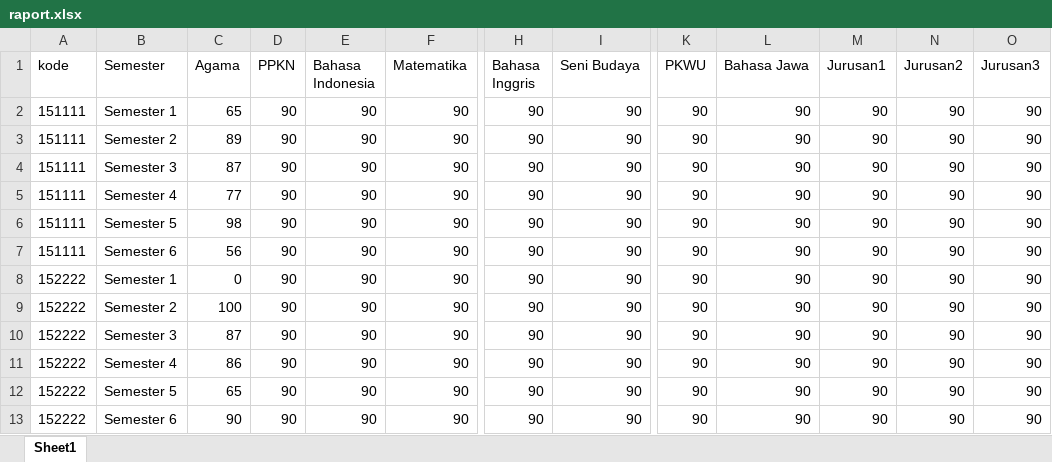
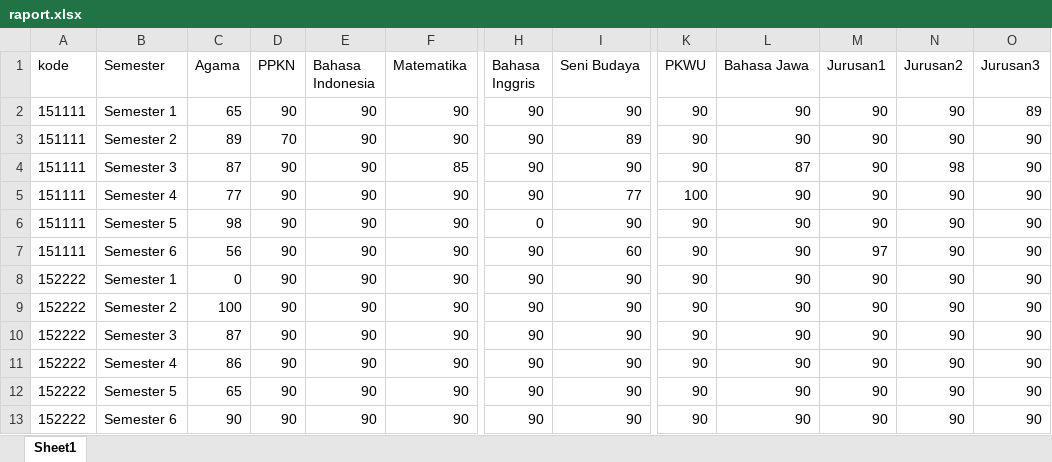
Before and after one commit to ahmadsakur/simnasmabah, an Excel workbook: public/Dataset/raport.xlsx, sheet Sheet1, drawn as a sheet; only a part is shown, gaps mark what is left out; values as stored, in another font and other column widths than the file's, no borders; the diff names each change by its address in the sheet, - before the commit and + after, or states it on an @@ line.

```diff
--- a/public/Dataset/raport.xlsx (sheet Sheet1)
+++ b/public/Dataset/raport.xlsx (sheet Sheet1)
-O2 (Jurusan3): 90
+O2 (Jurusan3): 89
-D3 (PPKN): 90
+D3 (PPKN): 70
-I3 (Seni Budaya): 90
+I3 (Seni Budaya): 89
-F4 (Matematika): 90
+F4 (Matematika): 85
-L4 (Bahasa Jawa): 90
+L4 (Bahasa Jawa): 87
-N4 (Jurusan2): 90
+N4 (Jurusan2): 98
-I5 (Seni Budaya): 90
+I5 (Seni Budaya): 77
-K5 (PKWU): 90
+K5 (PKWU): 100
-H6 (Bahasa Inggris): 90
+H6 (Bahasa Inggris): 0
-I7 (Seni Budaya): 90
+I7 (Seni Budaya): 60
-M7 (Jurusan1): 90
+M7 (Jurusan1): 97
```
Also changed, not shown: 5 other files.
